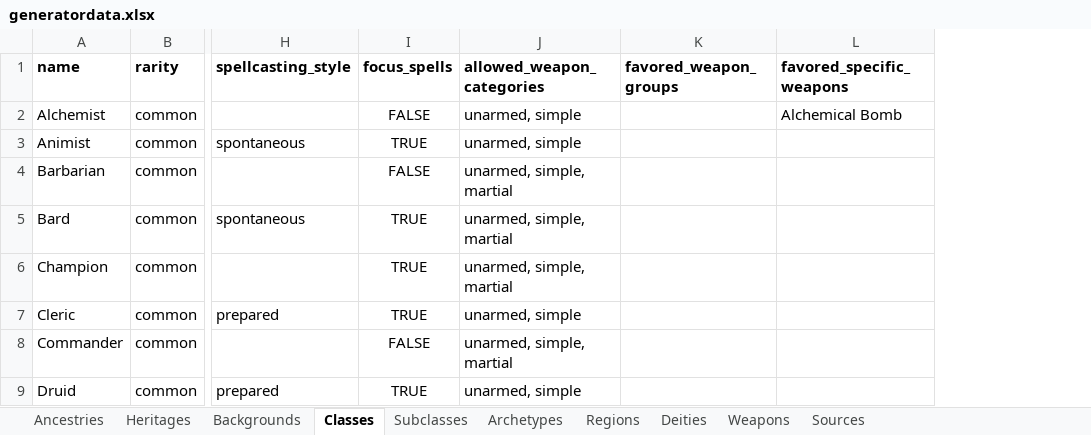
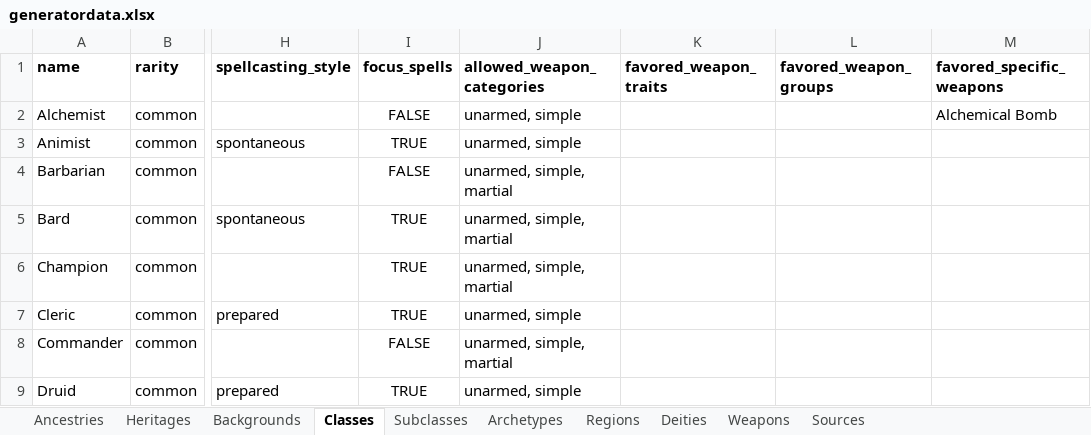
Before and after one commit to JerkyGunner/pf2e-generator, an Excel workbook: assets/data/generatordata.xlsx, sheet Classes, drawn as a sheet; only a part is shown, gaps mark what is left out; values as stored, in another font and other column widths than the file's, no borders; the diff names each change by its address in the sheet, - before the commit and + after, or states it on an @@ line.

Commit message:
Add manual class choice and weapon rule updates

```diff
--- a/assets/data/generatordata.xlsx (sheet Classes)
+++ b/assets/data/generatordata.xlsx (sheet Classes)
+column K (favored_weapon_traits), empty
```
Also changed, not shown: sheet Weapons, sheet Subclasses, 4 other files.
